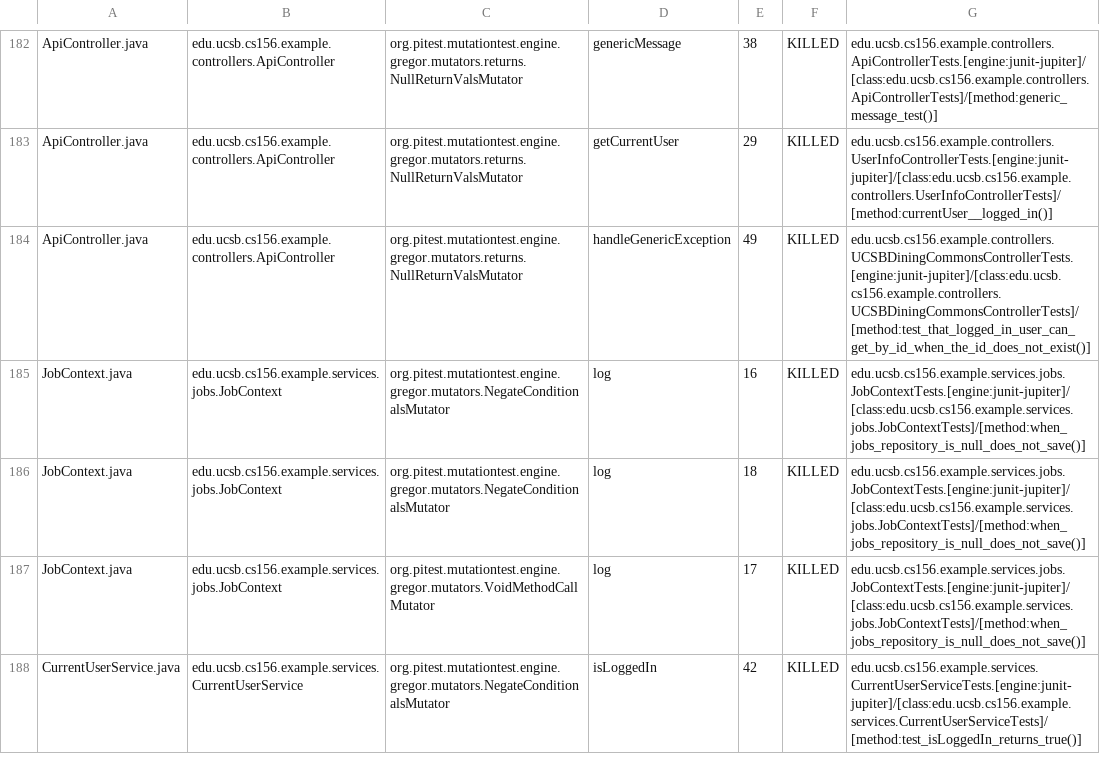
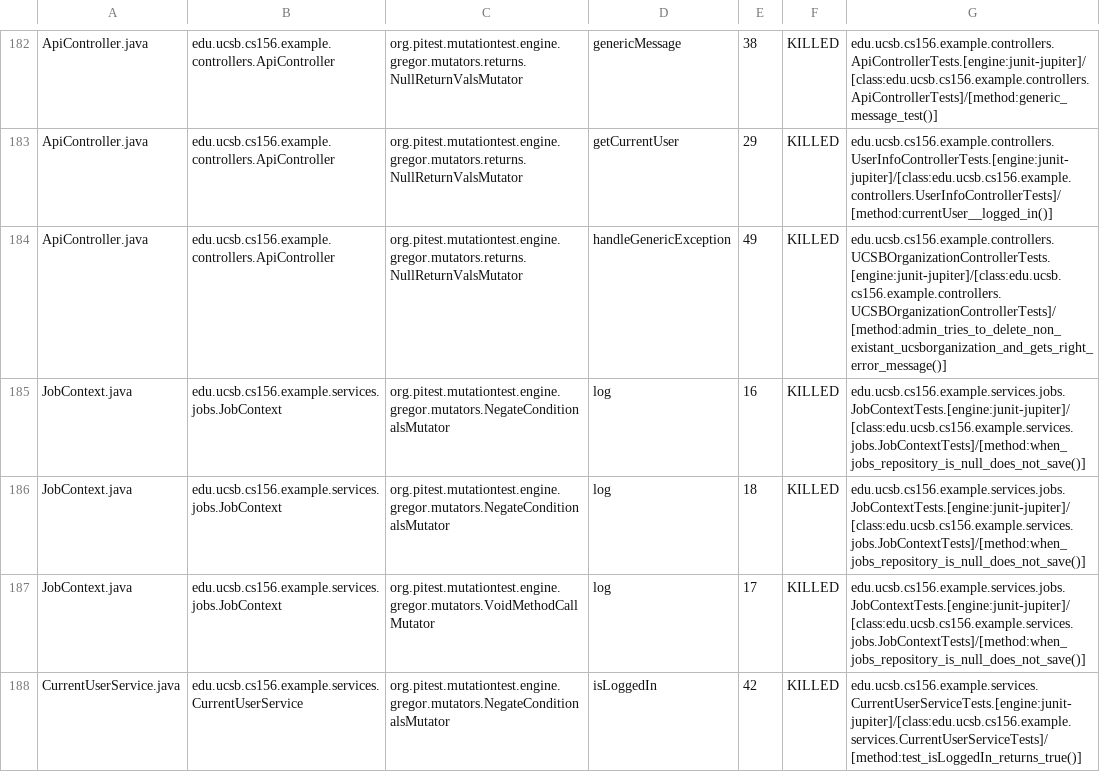
Before and after one commit to ucsb-cs156-s25/team02-s25-08, a CSV file: prs/126/pitest/mutations.csv, drawn as a sheet; only a part is shown, gaps mark what is left out.

Commit message:
Deploying to gh-pages from @ ucsb-cs156-s25/team02-s25-08@ea7a745baac0f8b202c030e86b2f4a778e0db063 🚀

```diff
--- a/prs/126/pitest/mutations.csv
+++ b/prs/126/pitest/mutations.csv
@@ -183,3 +183,3 @@ ApiController.java,edu.ucsb.cs156.example.controllers.ApiController,org.pitest.m
 ApiController.java,edu.ucsb.cs156.example.controllers.ApiController,org.pitest.mutationtest.engine.gregor.mutators.returns.NullReturnValsMutator,getCurrentUser,29,KILLED,edu.ucsb.cs156.example.controllers.UserInfoControllerTests.[engine:junit-jupiter]/[class:edu.ucsb.cs156.example.controllers.UserInfoControllerTests]/[method:currentUser__logged_in()]
-ApiController.java,edu.ucsb.cs156.example.controllers.ApiController,org.pitest.mutationtest.engine.gregor.mutators.returns.NullReturnValsMutator,handleGenericException,49,KILLED,edu.ucsb.cs156.example.controllers.UCSBDiningCommonsControllerTests.[engine:junit-jupiter]/[class:edu.ucsb.cs156.example.controllers.UCSBDiningCommonsControllerTests]/[method:test_that_logged_in_user_can_get_by_id_when_the_id_does_not_exist()]
+ApiController.java,edu.ucsb.cs156.example.controllers.ApiController,org.pitest.mutationtest.engine.gregor.mutators.returns.NullReturnValsMutator,handleGenericException,49,KILLED,edu.ucsb.cs156.example.controllers.UCSBOrganizationControllerTests.[engine:junit-jupiter]/[class:edu.ucsb.cs156.example.controllers.UCSBOrganizationControllerTests]/[method:admin_tries_to_delete_non_existant_ucsborganization_and_gets_right_error_message()]
 JobContext.java,edu.ucsb.cs156.example.services.jobs.JobContext,org.pitest.mutationtest.engine.gregor.mutators.NegateConditionalsMutator,log,16,KILLED,edu.ucsb.cs156.example.services.jobs.JobContextTests.[engine:junit-jupiter]/[class:edu.ucsb.cs156.example.services.jobs.JobContextTests]/[method:when_jobs_repository_is_null_does_not_save()]
```
Also changed, not shown: 21 other files.
